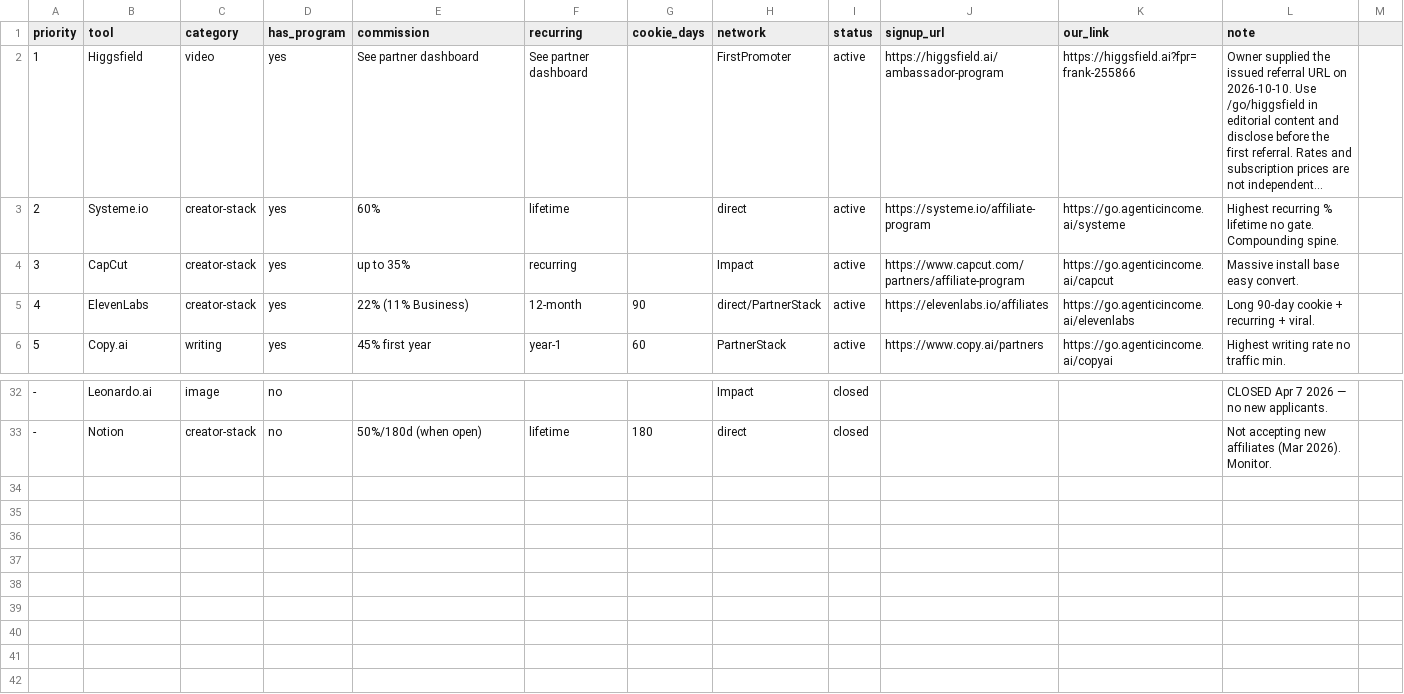
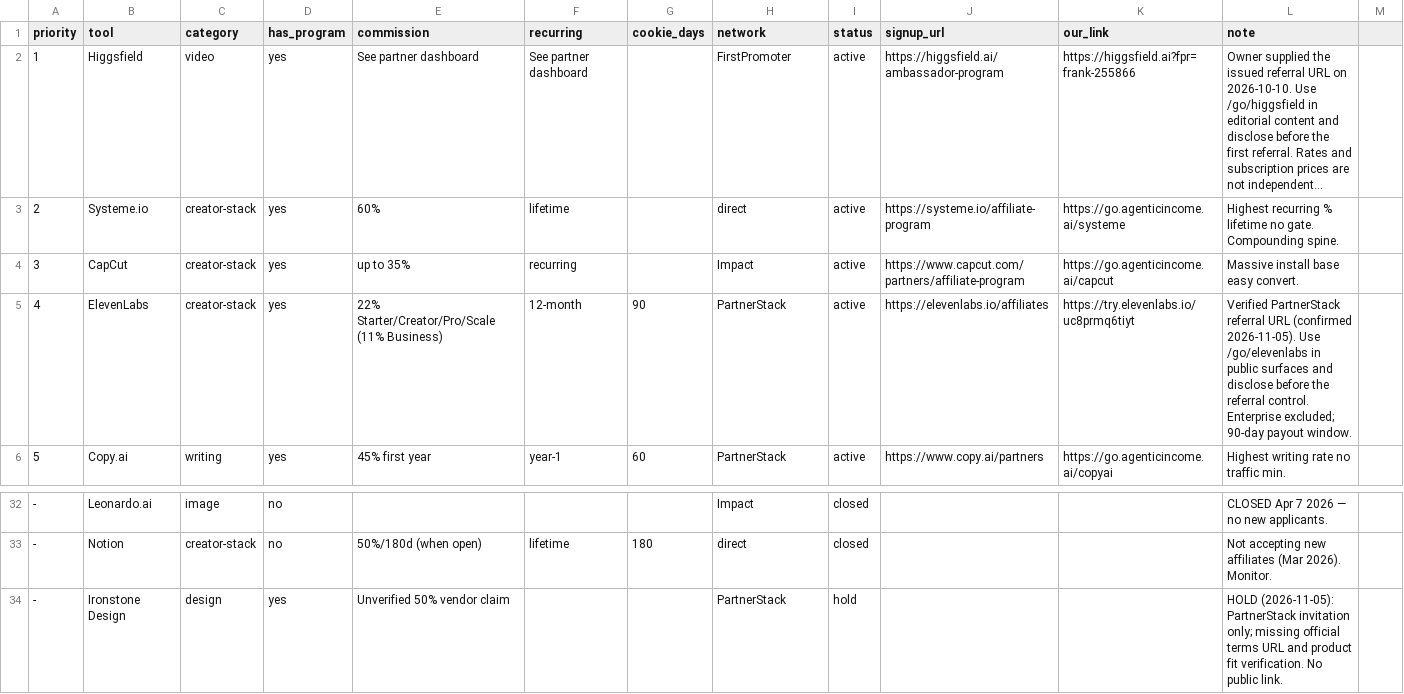
Before and after one commit to frankxai/frankx.ai-vercel-website, a CSV file: data/affiliate/programs.csv, drawn as a sheet; only a part is shown, gaps mark what is left out; long unchanged cells end in ….

Commit message:
feat(resources): ship verified ElevenLabs partner vertical slice and governed journal-to-audio briefing (#1183)

```diff
--- a/data/affiliate/programs.csv
+++ b/data/affiliate/programs.csv
@@ -4,3 +4,3 @@ priority,tool,category,has_program,commission,recurring,cookie_days,network,stat
 3,CapCut,creator-stack,yes,up to 35%,recurring,,Impact,active,https://www.capcut.com/partners/affiliate-program,https://go.agenticincome.ai/capcut,Massive install base easy convert.
-4,ElevenLabs,creator-stack,yes,22% (11% Business),12-month,90,direct/PartnerStack,active,https://elevenlabs.io/affiliates,https://go.agenticincome.ai/elevenlabs,Long 90-day cookie + recurring + viral.
+4,ElevenLabs,creator-stack,yes,22% Starter/Creator/Pro/Scale (11% Business),12-month,90,PartnerStack,active,https://elevenlabs.io/affiliates,https://try.elevenlabs.io/uc8prmq6tiyt,Verified PartnerStack referral URL (confirmed 2026-11-05). Use /go/elevenlabs in public surfaces and disclose before the referral control. Enterprise excluded; 90-day payout window.
 5,Copy.ai,writing,yes,45% first year,year-1,60,PartnerStack,active,https://www.copy.ai/partners,https://go.agenticincome.ai/copyai,Highest writing rate no traffic min.
@@ -33 +33,2 @@ priority,tool,category,has_program,commission,recurring,cookie_days,network,stat
 -,Notion,creator-stack,no,50%/180d (when open),lifetime,180,direct,closed,,,Not accepting new affiliates (Mar 2026). Monitor.
+-,Ironstone Design,design,yes,Unverified 50% vendor claim,,,PartnerStack,hold,,,HOLD (2026-11-05): PartnerStack invitation only; missing official terms URL and product fit verification. No public link.
```
Also changed, not shown: 26 other files.
